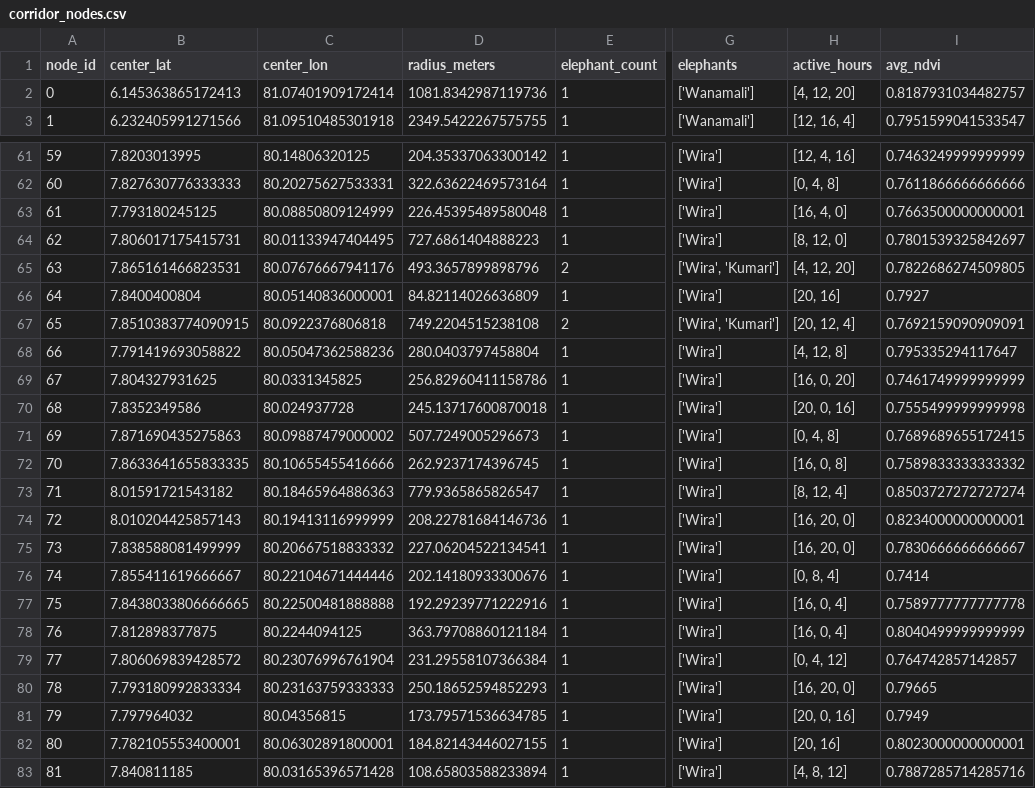
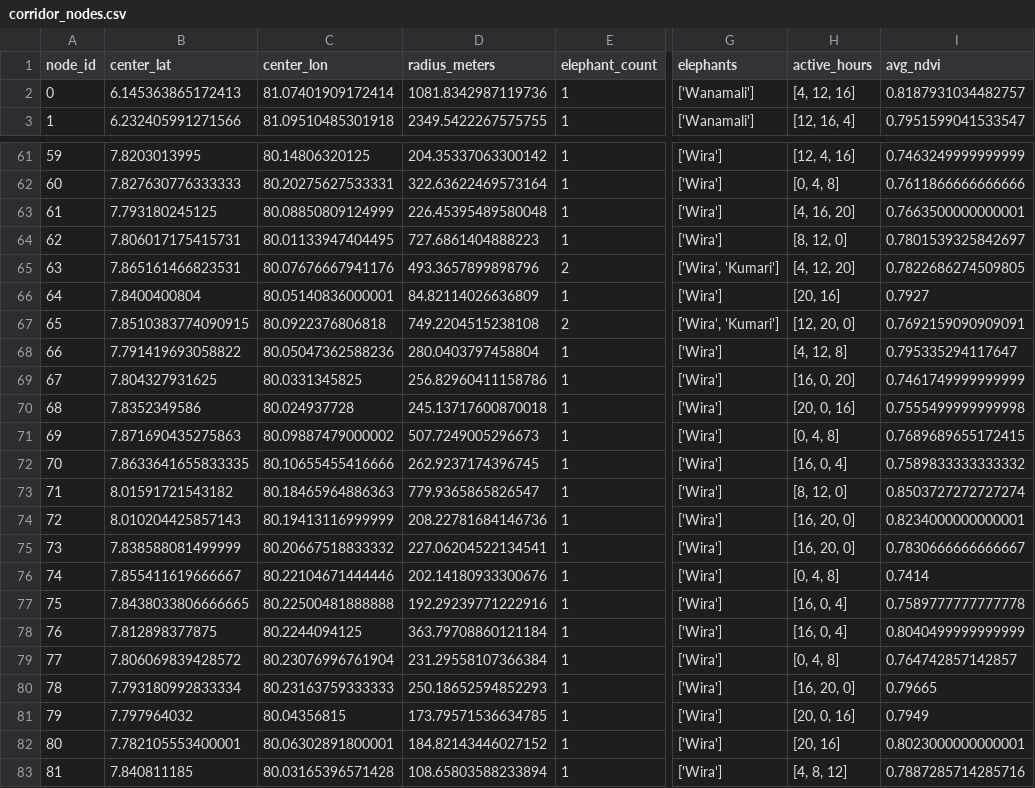
Before and after one commit to DishanGimhan24/-An-AI-Driven-Framework-for-Wildlife-Conflict-Prediction-And-Conservation-In-Sri-Lanka-BE, a CSV file: outputs/corridor_nodes.csv, drawn as a sheet; only a part is shown, gaps mark what is left out; the diff covers the shown part only; the diff names each change by its address in the sheet, - before the commit and + after, or states it on an @@ line.

```diff
--- a/outputs/corridor_nodes.csv
+++ b/outputs/corridor_nodes.csv
-H2 (active_hours): [4, 12, 20]
+H2 (active_hours): [4, 12, 16]
-H63 (active_hours): [16, 4, 0]
+H63 (active_hours): [4, 16, 20]
-H67 (active_hours): [20, 12, 4]
+H67 (active_hours): [12, 20, 0]
-H72 (active_hours): [16, 0, 8]
+H72 (active_hours): [16, 0, 4]
-H73 (active_hours): [8, 12, 4]
+H73 (active_hours): [8, 12, 0]
-H76 (active_hours): [0, 8, 4]
+H76 (active_hours): [0, 4, 8]
-H79 (active_hours): [0, 4, 12]
+H79 (active_hours): [0, 4, 8]
-D82 (radius_meters): 184.82143446027155
+D82 (radius_meters): 184.82143446027152
```
Also changed, not shown: 5 edited cells elsewhere in this file, 15 other files.
